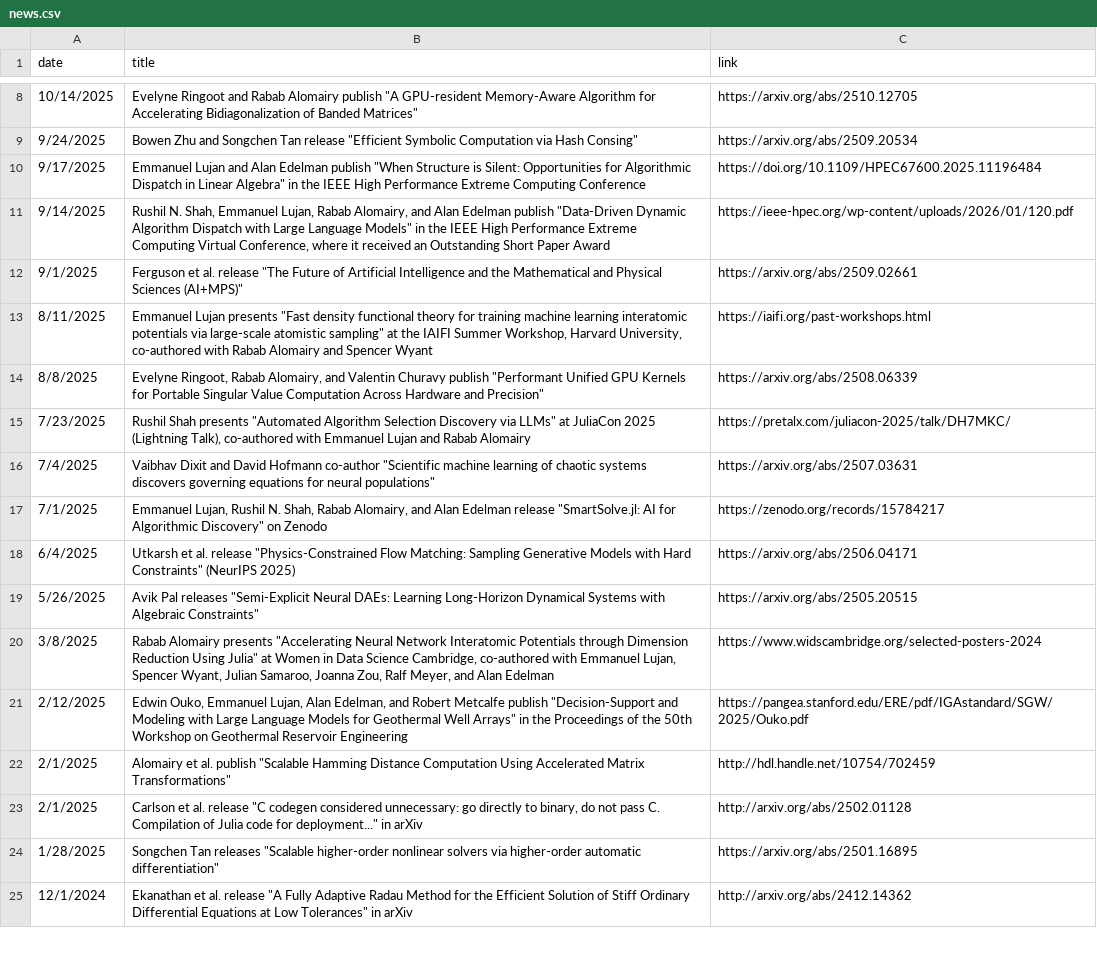
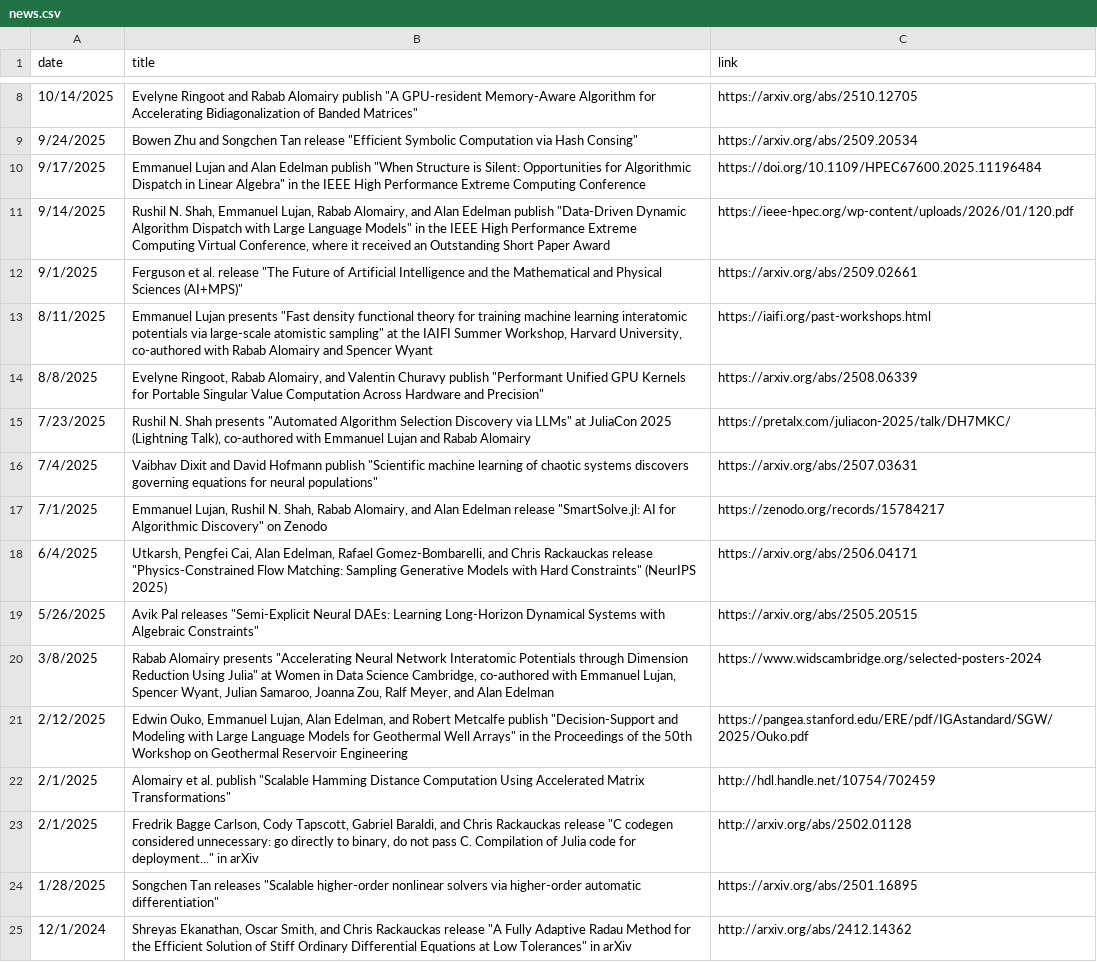
Before and after one commit to JuliaLabs/julialabs.github.io, a CSV file: _assets/news.csv, drawn as a sheet; only a part is shown, gaps mark what is left out; the diff covers the shown part only.

```diff
--- a/_assets/news.csv
+++ b/_assets/news.csv
@@ -14,6 +14,6 @@ date,title,link
 8/8/2025,"Evelyne Ringoot, Rabab Alomairy, and Valentin Churavy publish ""Performant Unified GPU Kernels for Portable Singular Value Computation Across Hardware and Precision""",https://arxiv.org/abs/2508.06339
-7/23/2025,"Rushil Shah presents ""Automated Algorithm Selection Discovery via LLMs"" at JuliaCon 2025 (Lightning Talk), co-authored with Emmanuel Lujan and Rabab Alomairy",https://pretalx.com/juliacon-2025/talk/DH7MKC/
-7/4/2025,"Vaibhav Dixit and David Hofmann co-author ""Scientific machine learning of chaotic systems discovers governing equations for neural populations""",https://arxiv.org/abs/2507.03631
+7/23/2025,"Rushil N. Shah presents ""Automated Algorithm Selection Discovery via LLMs"" at JuliaCon 2025 (Lightning Talk), co-authored with Emmanuel Lujan and Rabab Alomairy",https://pretalx.com/juliacon-2025/talk/DH7MKC/
+7/4/2025,"Vaibhav Dixit and David Hofmann publish ""Scientific machine learning of chaotic systems discovers governing equations for neural populations""",https://arxiv.org/abs/2507.03631
 7/1/2025,"Emmanuel Lujan, Rushil N. Shah, Rabab Alomairy, and Alan Edelman release ""SmartSolve.jl: AI for Algorithmic Discovery"" on Zenodo",https://zenodo.org/records/15784217
-6/4/2025,"Utkarsh et al. release ""Physics-Constrained Flow Matching: Sampling Generative Models with Hard Constraints"" (NeurIPS 2025)",https://arxiv.org/abs/2506.04171
+6/4/2025,"Utkarsh, Pengfei Cai, Alan Edelman, Rafael Gomez-Bombarelli, and Chris Rackauckas release ""Physics-Constrained Flow Matching: Sampling Generative Models with Hard Constraints"" (NeurIPS 2025)",https://arxiv.org/abs/2506.04171
 5/26/2025,"Avik Pal releases ""Semi-Explicit Neural DAEs: Learning Long-Horizon Dynamical Systems with Algebraic Constraints""",https://arxiv.org/abs/2505.20515
@@ -22,4 +22,4 @@ date,title,link
 2/1/2025,"Alomairy et al. publish ""Scalable Hamming Distance Computation Using Accelerated Matrix Transformations""",http://hdl.handle.net/10754/702459
-2/1/2025,"Carlson et al. release ""C codegen considered unnecessary: go directly to binary, do not pass C. Compilation of Julia code for deployment..."" in arXiv",http://arxiv.org/abs/2502.01128
+2/1/2025,"Fredrik Bagge Carlson, Cody Tapscott, Gabriel Baraldi, and Chris Rackauckas release ""C codegen considered unnecessary: go directly to binary, do not pass C. Compilation of Julia code for deployment..."" in arXiv",http://arxiv.org/abs/2502.01128
 1/28/2025,"Songchen Tan releases ""Scalable higher-order nonlinear solvers via higher-order automatic differentiation""",https://arxiv.org/abs/2501.16895
-12/1/2024,"Ekanathan et al. release ""A Fully Adaptive Radau Method for the Efficient Solution of Stiff Ordinary Differential Equations at Low Tolerances"" in arXiv",http://arxiv.org/abs/2412.14362
+12/1/2024,"Shreyas Ekanathan, Oscar Smith, and Chris Rackauckas release ""A Fully Adaptive Radau Method for the Efficient Solution of Stiff Ordinary Differential Equations at Low Tolerances"" in arXiv",http://arxiv.org/abs/2412.14362
```
Also changed, not shown: 42 edited cells elsewhere in this file, _assets/people.csv.
